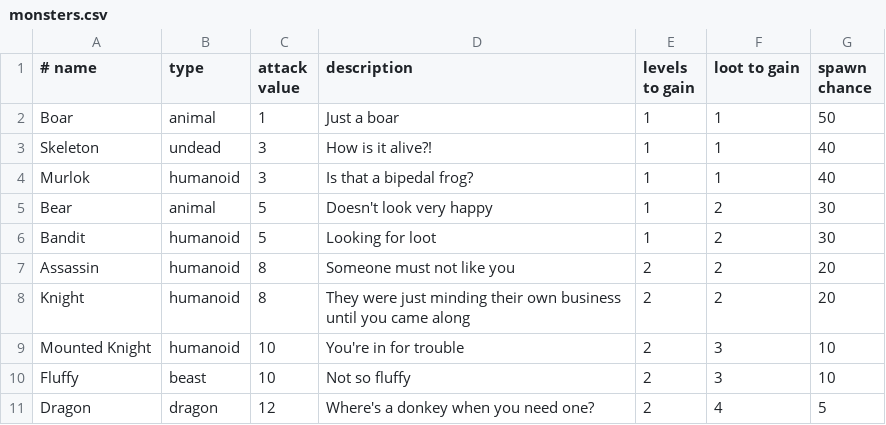
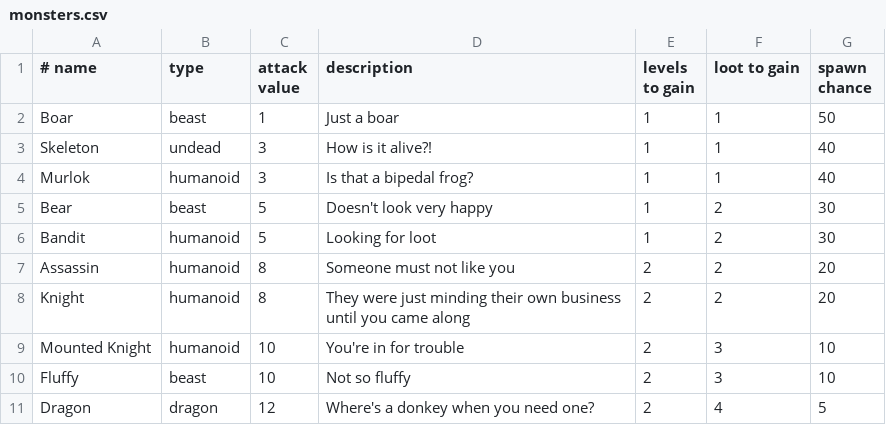
Before and after one commit to Jaq432/Munchkin, a CSV file: src/Resources/monsters.csv, drawn as a sheet.

Commit message:
Updated some resources

```diff
--- a/src/Resources/monsters.csv
+++ b/src/Resources/monsters.csv
@@ -1,6 +1,6 @@
 # name, type, attack value, description, levels to gain, loot to gain, spawn chance
-Boar,animal,1,Just a boar,1,1,50
+Boar,beast,1,Just a boar,1,1,50
 Skeleton,undead,3,How is it alive?!,1,1,40
 Murlok,humanoid,3,Is that a bipedal frog?,1,1,40
-Bear,animal,5,Doesn't look very happy,1,2,30
+Bear,beast,5,Doesn't look very happy,1,2,30
 Bandit,humanoid,5,Looking for loot,1,2,30
```
Also changed, not shown: 1 other file.
